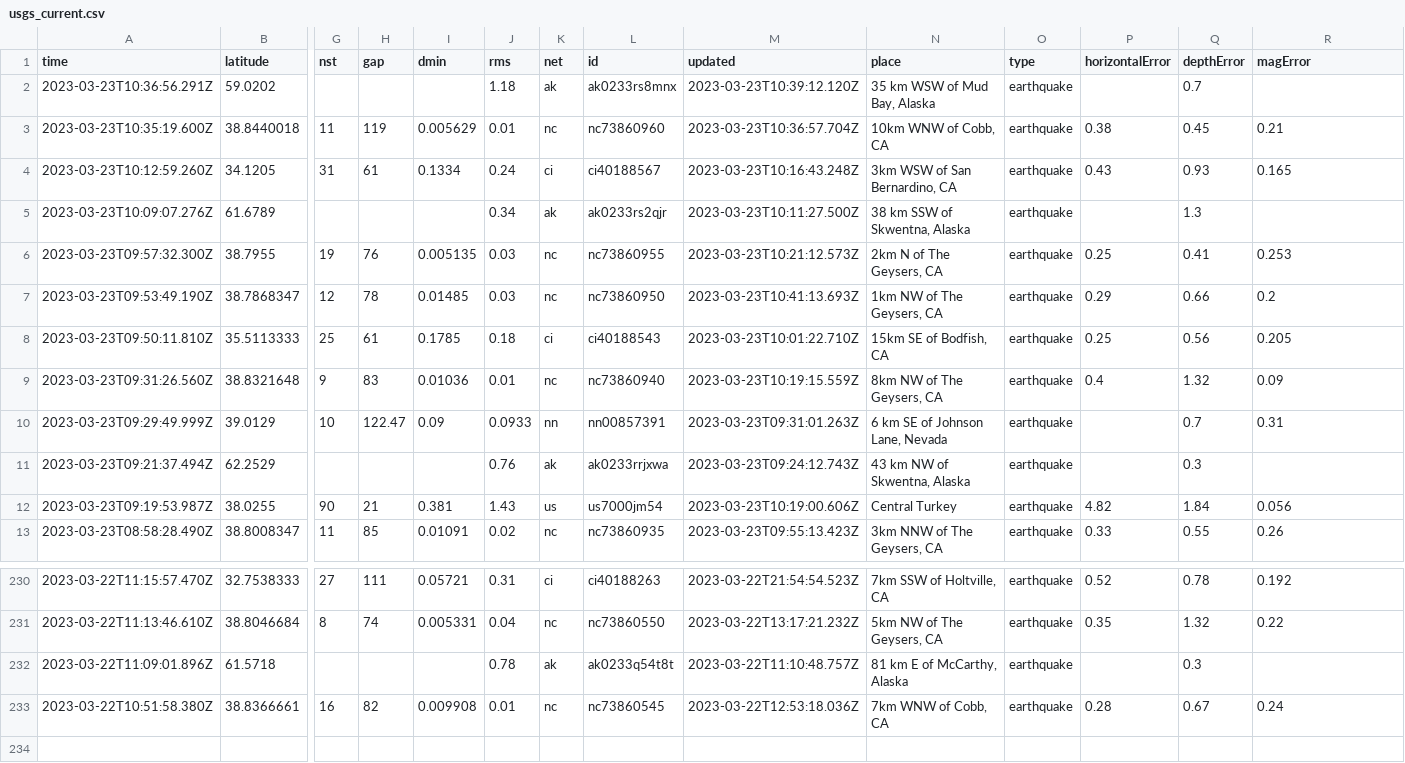
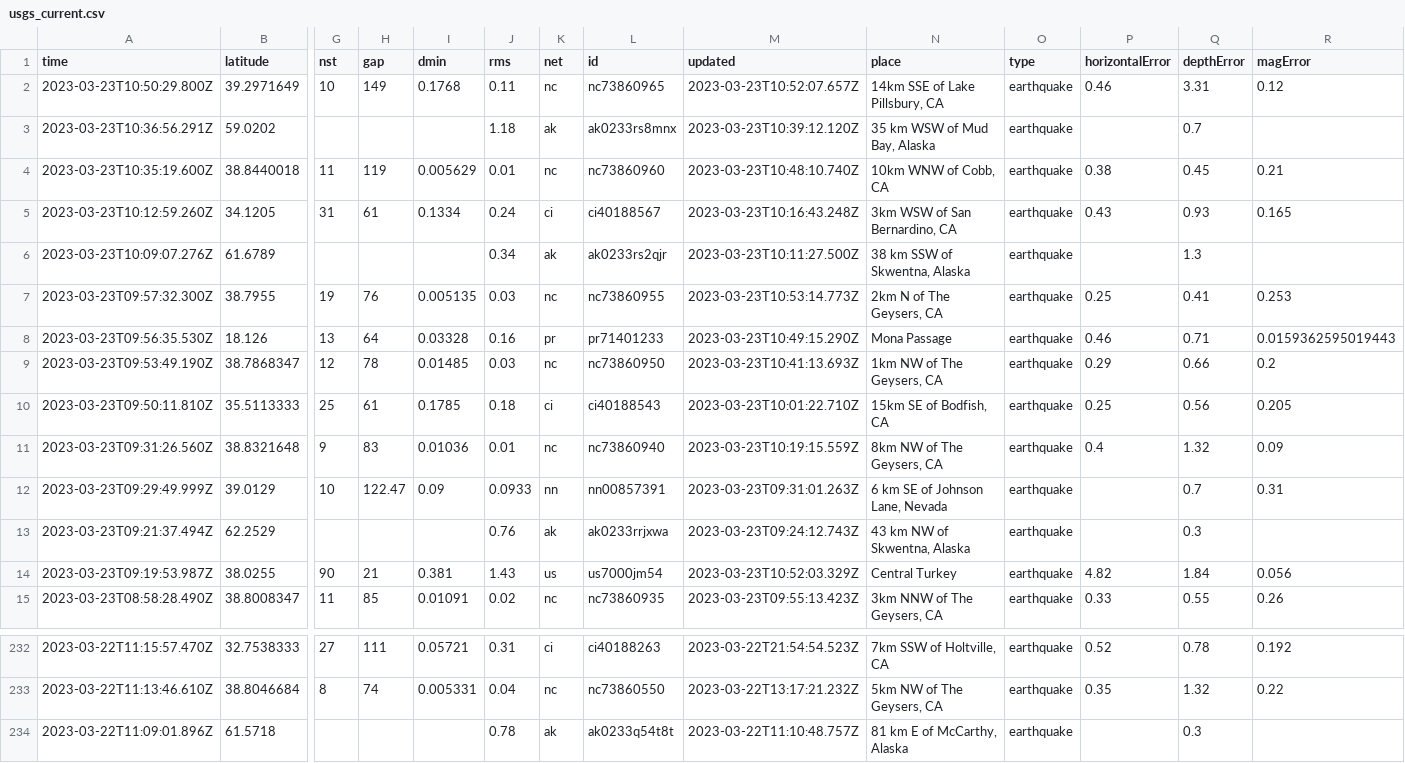
Before and after one commit to rthomasgannett/data-reporter-robot, a CSV file: usgs_current.csv, drawn as a sheet; only a part is shown, gaps mark what is left out; removed rows and columns are numbered as before the commit, all else as after; rows hold the shown columns only; the diff names each change by its address in the sheet, - before the commit and + after, or states it on an @@ line.

```diff
--- a/usgs_current.csv
+++ b/usgs_current.csv
+row 2: 2023-03-23T10:50:29.800Z | 39.2971649 | 10 | 149 | 0.1768 | 0.11 | nc | nc73860965 | 2023-03-23T10:52:07.657Z | 14km SSE of Lake Pillsbury, CA | earthquake | 0.46 | 3.31 | 0.12
-M4 (updated): 2023-03-23T10:36:57.704Z
+M4 (updated): 2023-03-23T10:48:10.740Z
-M7 (updated): 2023-03-23T10:21:12.573Z
+M7 (updated): 2023-03-23T10:53:14.773Z
+row 8: 2023-03-23T09:56:35.530Z | 18.126 | 13 | 64 | 0.03328 | 0.16 | pr | pr71401233 | 2023-03-23T10:49:15.290Z | Mona Passage | earthquake | 0.46 | 0.71 | 0.0159362595019443
-M14 (updated): 2023-03-23T10:19:00.606Z
+M14 (updated): 2023-03-23T10:52:03.329Z
-row 233: 2023-03-22T10:51:58.380Z | 38.8366661 | 16 | 82 | 0.009908 | 0.01 | nc | nc73860545 | 2023-03-22T12:53:18.036Z | 7km WNW of Cobb, CA | earthquake | 0.28 | 0.67 | 0.24
```
